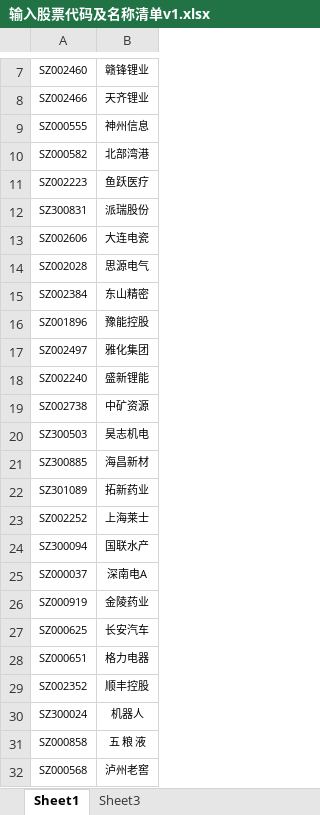
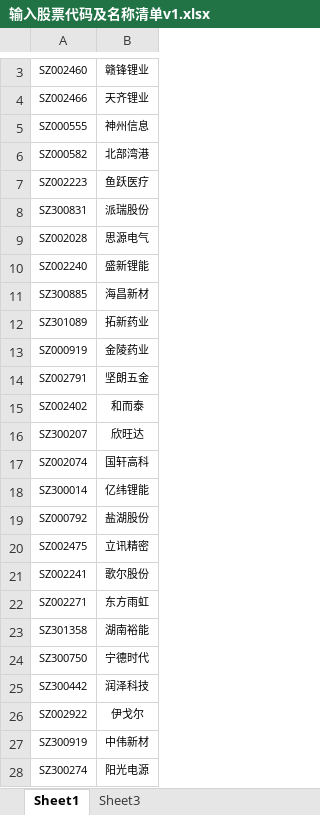
Before and after one commit to gaoyouxiaochao/stock-scanner-v79, an Excel workbook: 输入股票代码及名称清单v1.xlsx, sheet Sheet1, drawn as a sheet; only a part is shown, gaps mark what is left out; the shorter side is filled out with more unchanged rows; values as stored, in another font and other column widths than the file's, no borders; the diff covers the shown part only; the diff names each change by its address in the sheet, - before the commit and + after, or states it on an @@ line.

```diff
--- a/输入股票代码及名称清单v1.xlsx (sheet Sheet1)
+++ b/输入股票代码及名称清单v1.xlsx (sheet Sheet1)
-row 13: SZ002606 | 大连电瓷
-row 15: SZ002384 | 东山精密
-row 16: SZ001896 | 豫能控股
-row 17: SZ002497 | 雅化集团
-row 19: SZ002738 | 中矿资源
-row 20: SZ300503 | 昊志机电
-row 23: SZ002252 | 上海莱士
-row 24: SZ300094 | 国联水产
-row 25: SZ000037 | 深南电A
-row 27: SZ000625 | 长安汽车
-row 28: SZ000651 | 格力电器
-row 29: SZ002352 | 顺丰控股
-row 30: SZ300024 | 机器人
-row 31: SZ000858 | 五 粮 液
-row 32: SZ000568 | 泸州老窖
```
Also changed, not shown: 45 removed rows elsewhere in this sheet.
